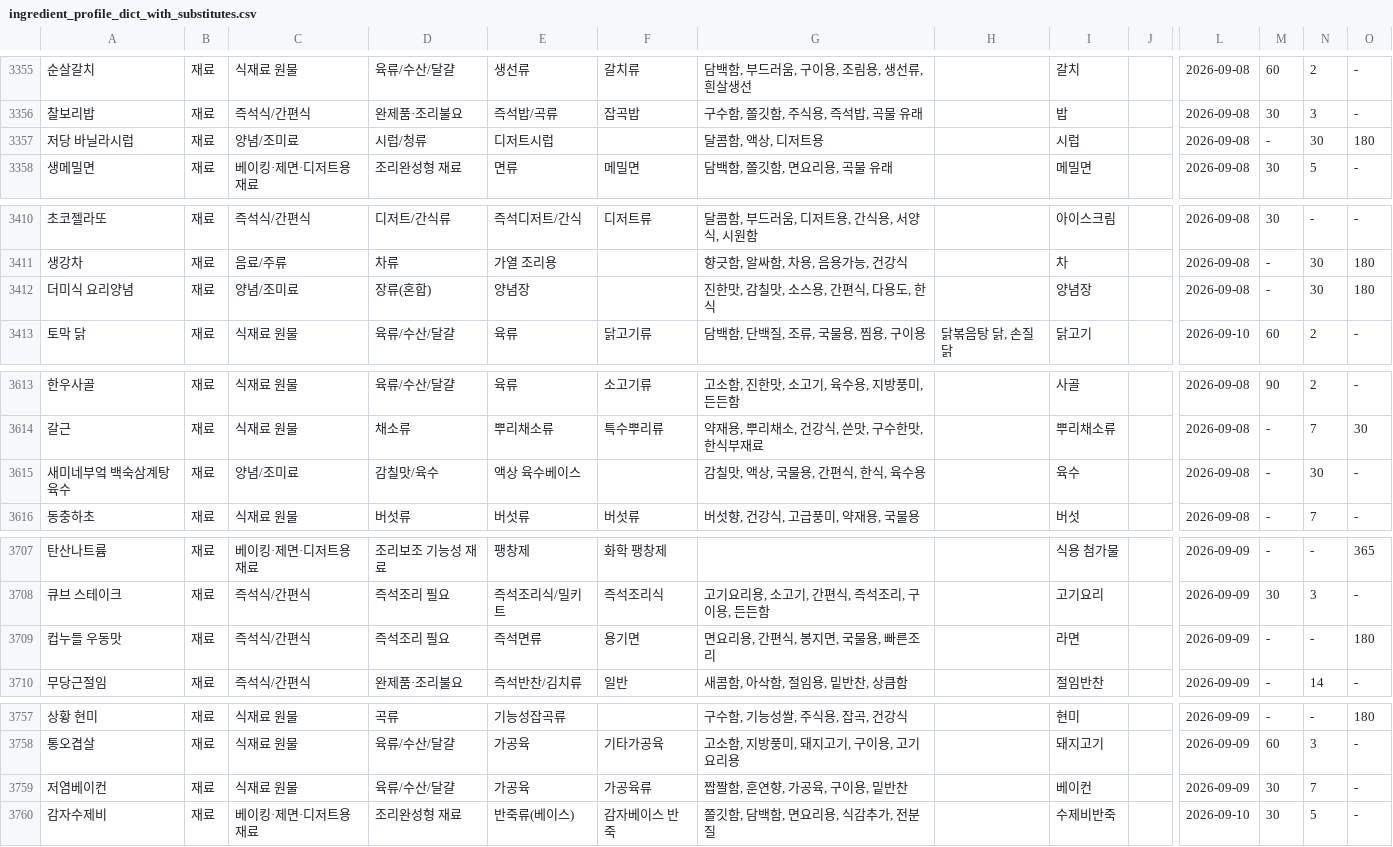
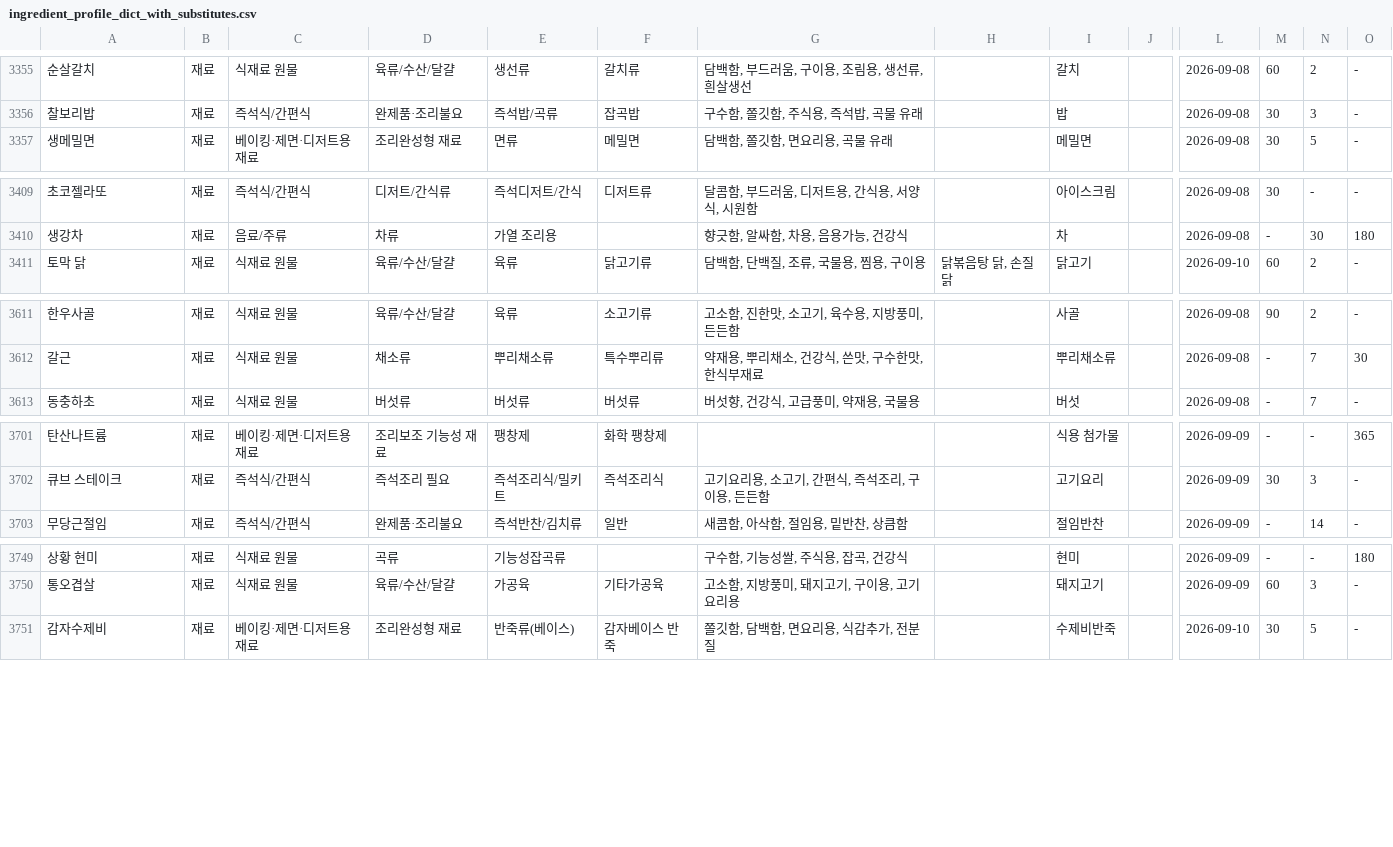
Before and after one commit to nahyejin/RefrigeratorCode, a CSV file: backend/ingredient_profile_dict_with_substitutes.csv, drawn as a sheet; only a part is shown, gaps mark what is left out; rows hold the shown columns only; the diff covers the shown part only; the diff names each change by its address in the sheet, - before the commit and + after, or states it on an @@ line.

```diff
--- a/backend/ingredient_profile_dict_with_substitutes.csv
+++ b/backend/ingredient_profile_dict_with_substitutes.csv
-row 3357: 저당 바닐라시럽 | 재료 | 양념/조미료 | 시럽/청류 | 디저트시럽 |  | 달콤함, 액상, 디저트용 |  | 시럽 |  | 2026-09-08 | - | 30 | 180
-row 3412: 더미식 요리양념 | 재료 | 양념/조미료 | 장류(혼합) | 양념장 |  | 진한맛, 감칠맛, 소스용, 간편식, 다용도, 한식 |  | 양념장 |  | 2026-09-08 | - | 30 | 180
-row 3615: 새미네부엌 백숙삼계탕 육수 | 재료 | 양념/조미료 | 감칠맛/육수 | 액상 육수베이스 |  | 감칠맛, 액상, 국물용, 간편식, 한식, 육수용 |  | 육수 |  | 2026-09-08 | - | 30 | -
-row 3709: 컵누들 우동맛 | 재료 | 즉석식/간편식 | 즉석조리 필요 | 즉석면류 | 용기면 | 면요리용, 간편식, 봉지면, 국물용, 빠른조리 |  | 라면 |  | 2026-09-09 | - | - | 180
-row 3759: 저염베이컨 | 재료 | 식재료 원물 | 육류/수산/달걀 | 가공육 | 가공육류 | 짭짤함, 훈연향, 가공육, 구이용, 밑반찬 |  | 베이컨 |  | 2026-09-09 | 30 | 7 | -
```
Also changed, not shown: 4 removed rows elsewhere in this file.
